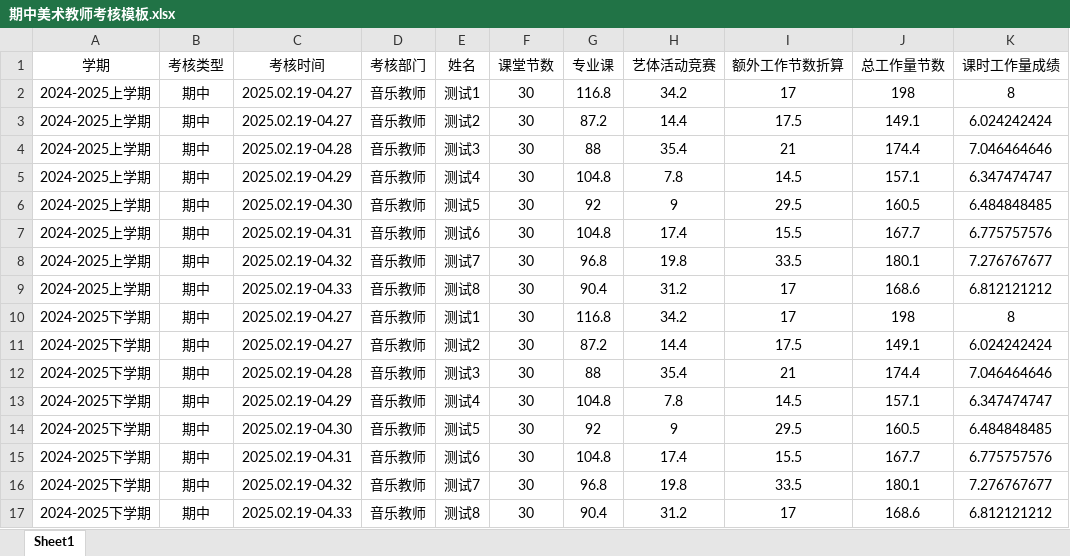
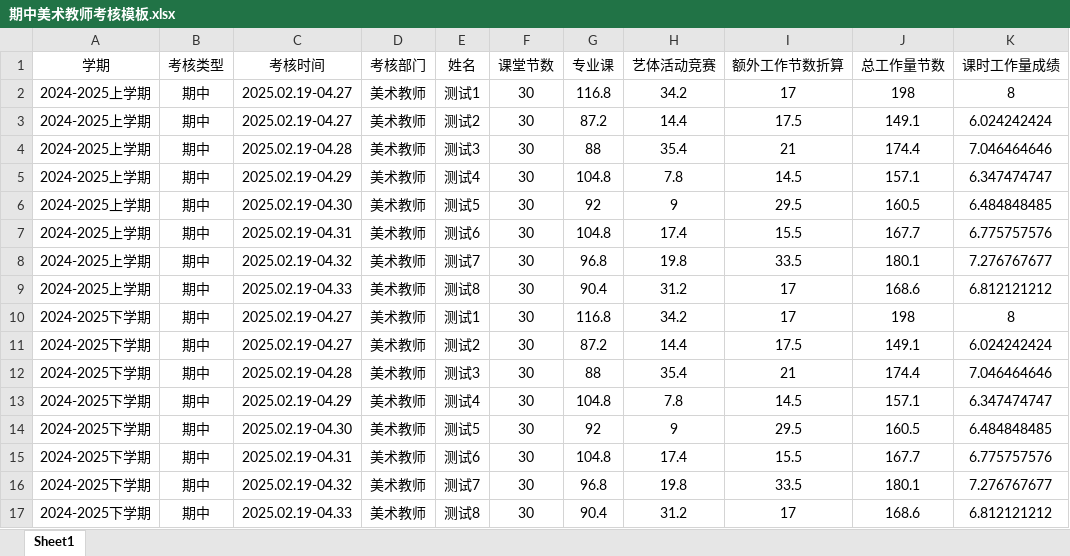
Before and after one commit to bywdf/teacher_system, an Excel workbook: 批量导入模板/期中美术教师考核模板.xlsx, sheet Sheet1, drawn as a sheet; only a part is shown; values as stored, in another font and other column widths than the file's, no borders; the diff names each change by its address in the sheet, - before the commit and + after, or states it on an @@ line.

```diff
--- a/批量导入模板/期中美术教师考核模板.xlsx (sheet Sheet1)
+++ b/批量导入模板/期中美术教师考核模板.xlsx (sheet Sheet1)
-D2:D17 (考核部门): 音乐教师
+D2:D17 (考核部门): 美术教师
```
Also changed, not shown: 6 other files.
